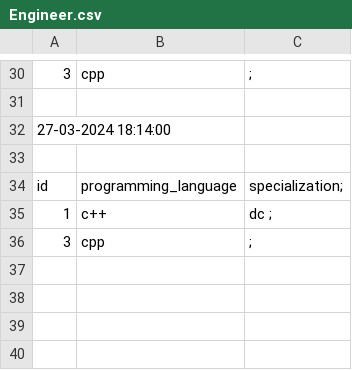
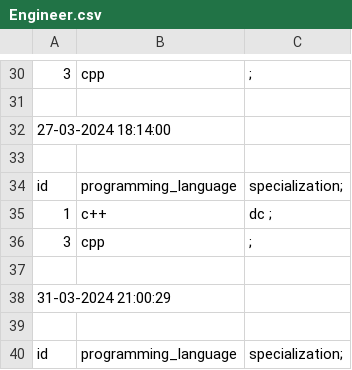
Before and after one commit to deep56-dot/Employee-Database, a CSV file: DatabaseManagement/Backup/Engineer.csv, drawn as a sheet; only a part is shown, gaps mark what is left out; the diff names each change by its address in the sheet, - before the commit and + after, or states it on an @@ line.

```diff
--- a/DatabaseManagement/Backup/Engineer.csv
+++ b/DatabaseManagement/Backup/Engineer.csv
+row 37: (empty)
+row 38: 31-03-2024 21:00:29
+row 39: (empty)
+row 40: id | programming_language | specialization;
```
Also changed, not shown: DatabaseManagement/Backup/Department.csv, DatabaseManagement/Backup/Employee.csv, 32 other files.
